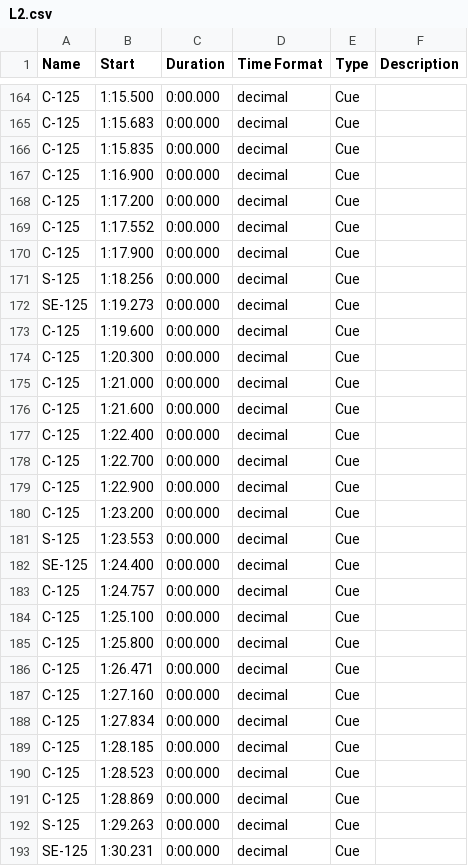
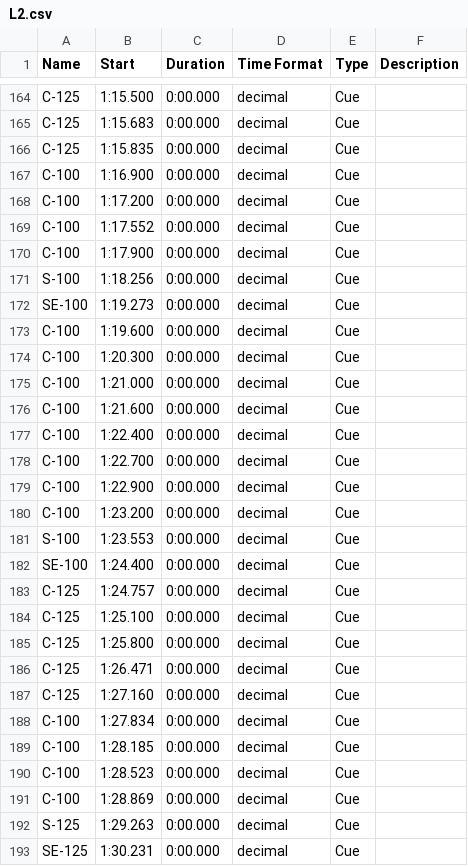
Before and after one commit to wangyuanchi/polytap, a CSV file: Assets/Resources/BeatMaps/L2.csv, drawn as a sheet; only a part is shown, gaps mark what is left out; the diff covers the shown part only.

```diff
--- a/Assets/Resources/BeatMaps/L2.csv
+++ b/Assets/Resources/BeatMaps/L2.csv
@@ -166,18 +166,18 @@ C-125	1:15.683	0:00.000	decimal	Cue
 C-125	1:15.835	0:00.000	decimal	Cue	
-C-125	1:16.900	0:00.000	decimal	Cue	
-C-125	1:17.200	0:00.000	decimal	Cue	
-C-125	1:17.552	0:00.000	decimal	Cue	
-C-125	1:17.900	0:00.000	decimal	Cue	
-S-125	1:18.256	0:00.000	decimal	Cue	
-SE-125	1:19.273	0:00.000	decimal	Cue	
-C-125	1:19.600	0:00.000	decimal	Cue	
-C-125	1:20.300	0:00.000	decimal	Cue	
-C-125	1:21.000	0:00.000	decimal	Cue	
-C-125	1:21.600	0:00.000	decimal	Cue	
-C-125	1:22.400	0:00.000	decimal	Cue	
-C-125	1:22.700	0:00.000	decimal	Cue	
-C-125	1:22.900	0:00.000	decimal	Cue	
-C-125	1:23.200	0:00.000	decimal	Cue	
-S-125	1:23.553	0:00.000	decimal	Cue	
-SE-125	1:24.400	0:00.000	decimal	Cue	
+C-100	1:16.900	0:00.000	decimal	Cue	
+C-100	1:17.200	0:00.000	decimal	Cue	
+C-100	1:17.552	0:00.000	decimal	Cue	
+C-100	1:17.900	0:00.000	decimal	Cue	
+S-100	1:18.256	0:00.000	decimal	Cue	
+SE-100	1:19.273	0:00.000	decimal	Cue	
+C-100	1:19.600	0:00.000	decimal	Cue	
+C-100	1:20.300	0:00.000	decimal	Cue	
+C-100	1:21.000	0:00.000	decimal	Cue	
+C-100	1:21.600	0:00.000	decimal	Cue	
+C-100	1:22.400	0:00.000	decimal	Cue	
+C-100	1:22.700	0:00.000	decimal	Cue	
+C-100	1:22.900	0:00.000	decimal	Cue	
+C-100	1:23.200	0:00.000	decimal	Cue	
+S-100	1:23.553	0:00.000	decimal	Cue	
+SE-100	1:24.400	0:00.000	decimal	Cue	
 C-125	1:24.757	0:00.000	decimal	Cue	
@@ -187,6 +187,6 @@ C-125	1:26.471	0:00.000	decimal	Cue
 C-125	1:27.160	0:00.000	decimal	Cue	
-C-125	1:27.834	0:00.000	decimal	Cue	
-C-125	1:28.185	0:00.000	decimal	Cue	
-C-125	1:28.523	0:00.000	decimal	Cue	
-C-125	1:28.869	0:00.000	decimal	Cue	
+C-100	1:27.834	0:00.000	decimal	Cue	
+C-100	1:28.185	0:00.000	decimal	Cue	
+C-100	1:28.523	0:00.000	decimal	Cue	
+C-100	1:28.869	0:00.000	decimal	Cue	
 S-125	1:29.263	0:00.000	decimal	Cue	
```
Also changed, not shown: 66 edited cells elsewhere in this file, Assets/Resources/BeatMaps/L3.csv, 14 other files.
